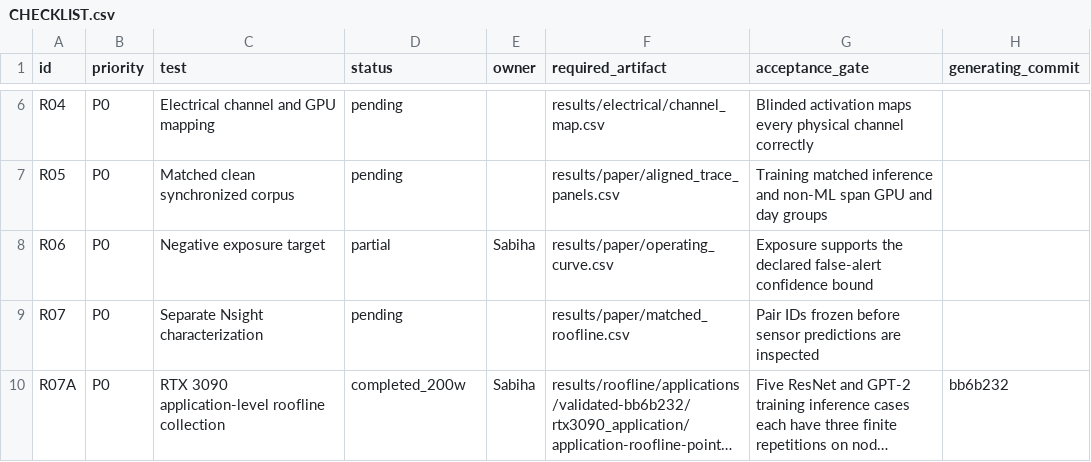
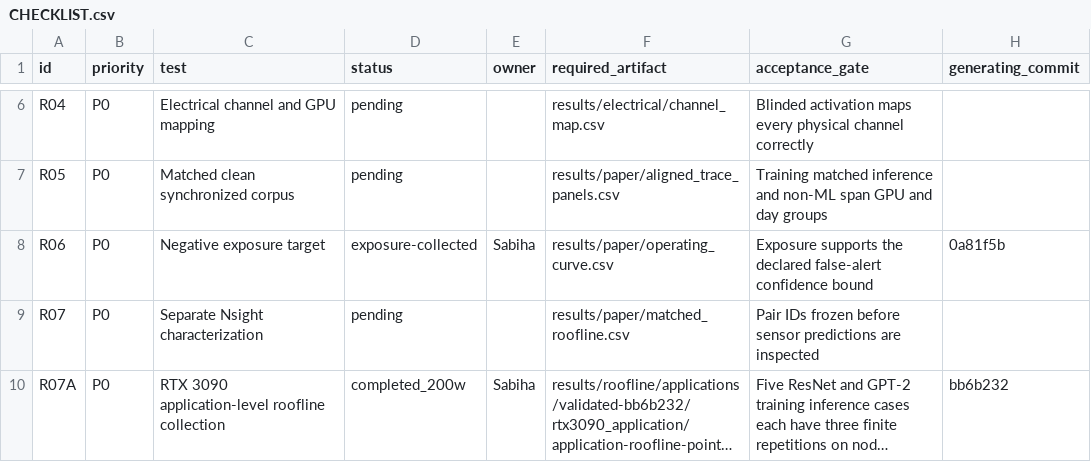
Before and after one commit to Tajdari-S/sensorguard, a CSV file: remaining_tests/CHECKLIST.csv, drawn as a sheet; only a part is shown, gaps mark what is left out; long unchanged cells end in ….

Commit message:
Tracker: R06 exposure collected (68.59 GPU-hrs, 0 diagnostic false alerts); operating curve still Gate-2

```diff
--- a/remaining_tests/CHECKLIST.csv
+++ b/remaining_tests/CHECKLIST.csv
@@ -7,3 +7,3 @@ R04,P0,Electrical channel and GPU mapping,pending,,results/electrical/channel_ma
 R05,P0,Matched clean synchronized corpus,pending,,results/paper/aligned_trace_panels.csv,Training matched inference and non-ML span GPU and day groups,
-R06,P0,Negative exposure target,partial,Sabiha,results/paper/operating_curve.csv,Exposure supports the declared false-alert confidence bound,
+R06,P0,Negative exposure target,exposure-collected,Sabiha,results/paper/operating_curve.csv,Exposure supports the declared false-alert confidence bound,0a81f5b
 R07,P0,Separate Nsight characterization,pending,,results/paper/matched_roofline.csv,Pair IDs frozen before sensor predictions are inspected,
```
